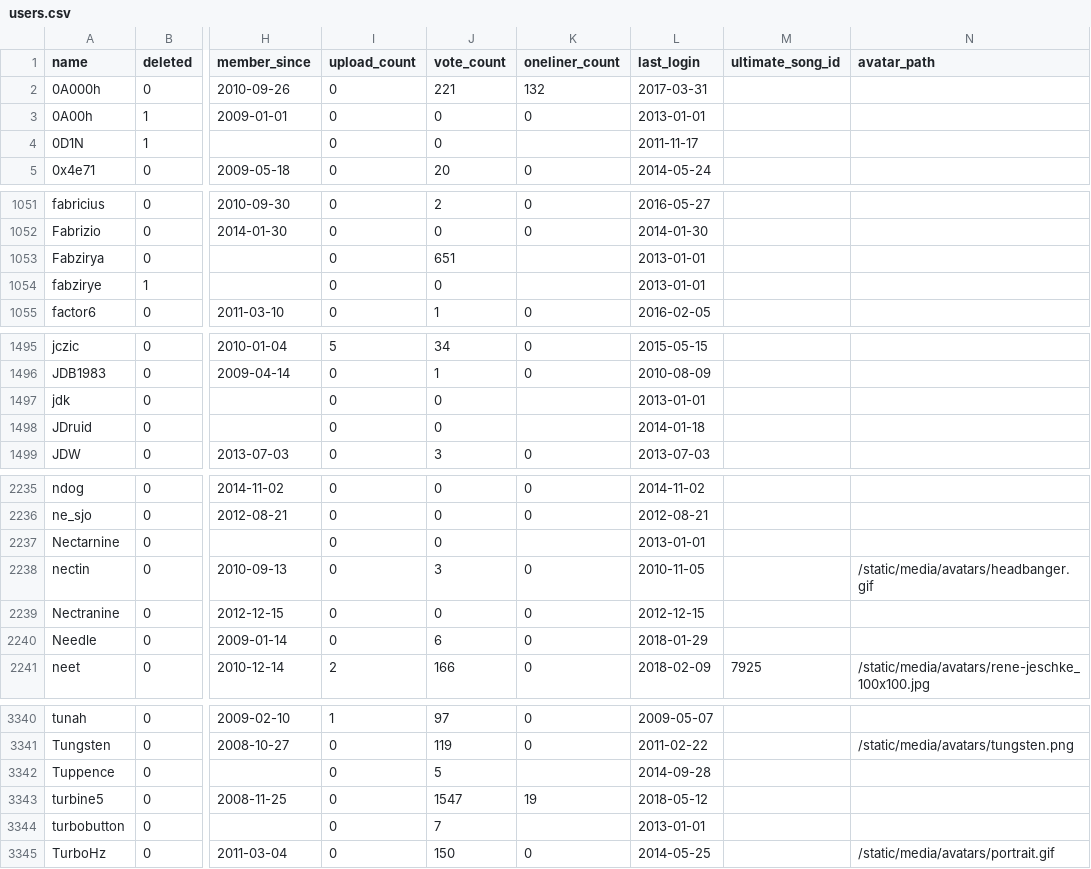
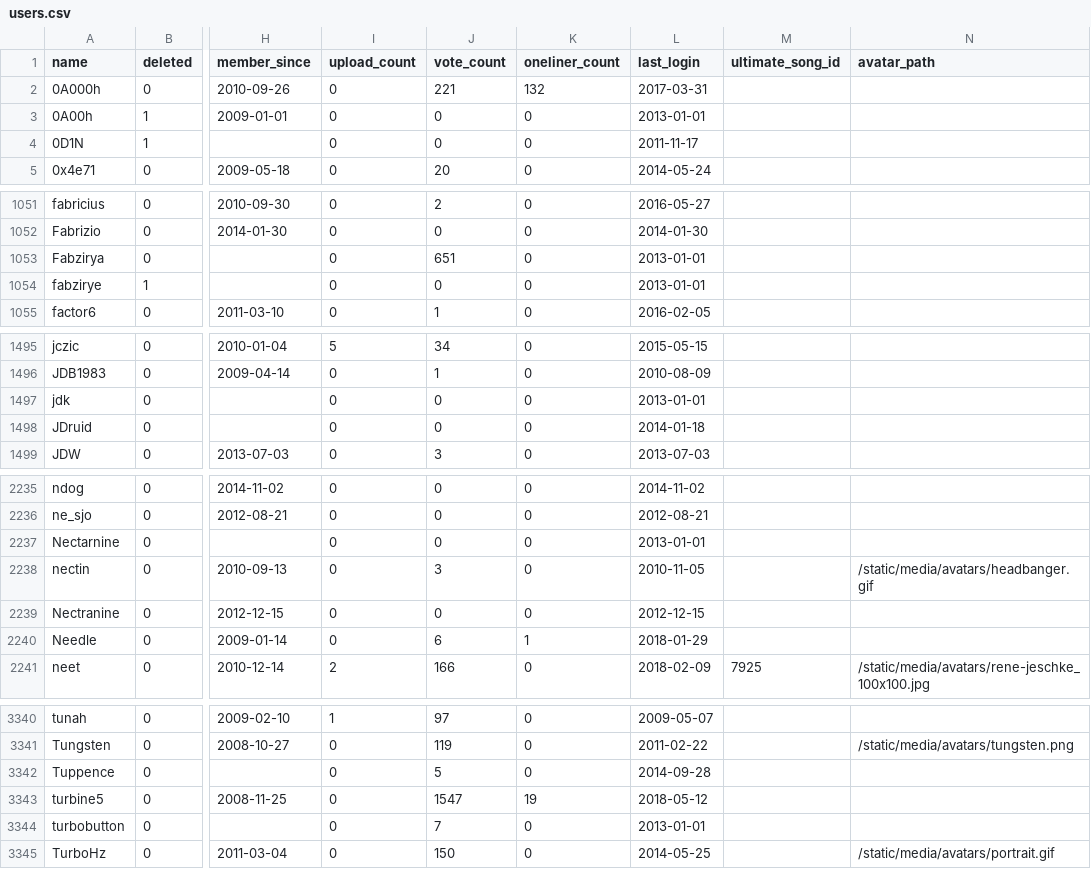
Before and after one commit to penamety/peach-mutation, a CSV file: csv/users.csv, drawn as a sheet; only a part is shown, gaps mark what is left out; the diff covers the shown part only; the diff names each change by its address in the sheet, - before the commit and + after, or states it on an @@ line.

Commit message:
Take into account a user's oneliner count from NerdN data

```diff
--- a/csv/users.csv
+++ b/csv/users.csv
-K4 (oneliner_count): (empty)
+K4 (oneliner_count): 0
-K1053:K1054 (oneliner_count): (empty)
+K1053:K1054 (oneliner_count): 0
-K1497:K1498 (oneliner_count): (empty)
+K1497:K1498 (oneliner_count): 0
-K2237 (oneliner_count): (empty)
+K2237 (oneliner_count): 0
-K2240 (oneliner_count): 0
+K2240 (oneliner_count): 1
-K3342 (oneliner_count): (empty)
+K3342 (oneliner_count): 0
-K3344 (oneliner_count): (empty)
+K3344 (oneliner_count): 0
```
Also changed, not shown: 87 edited cells elsewhere in this file.
